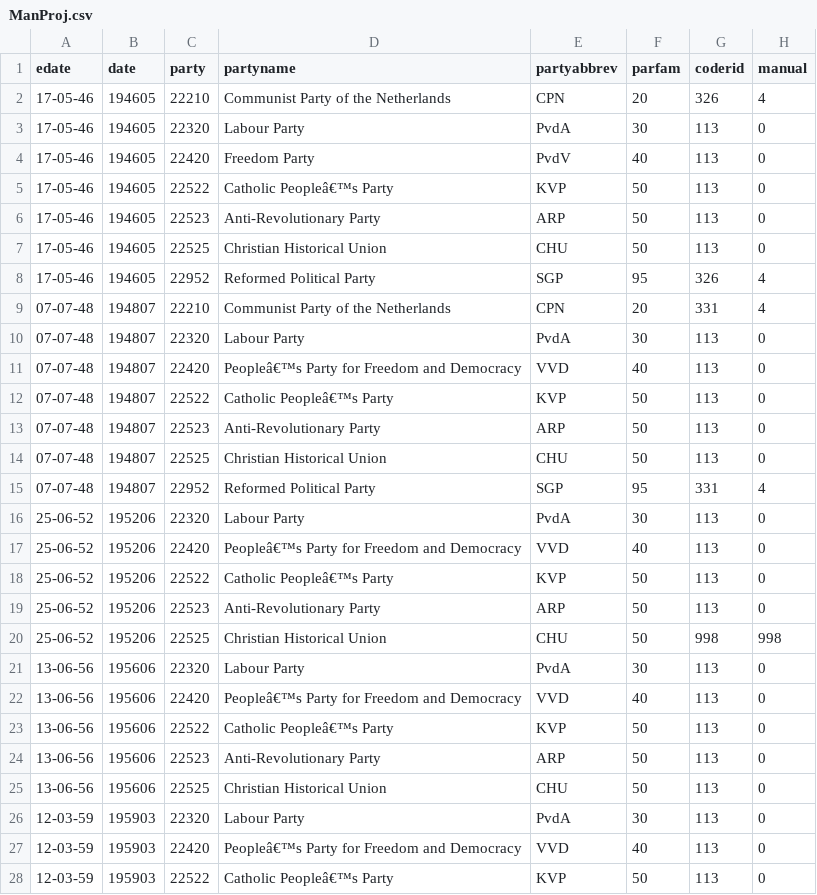
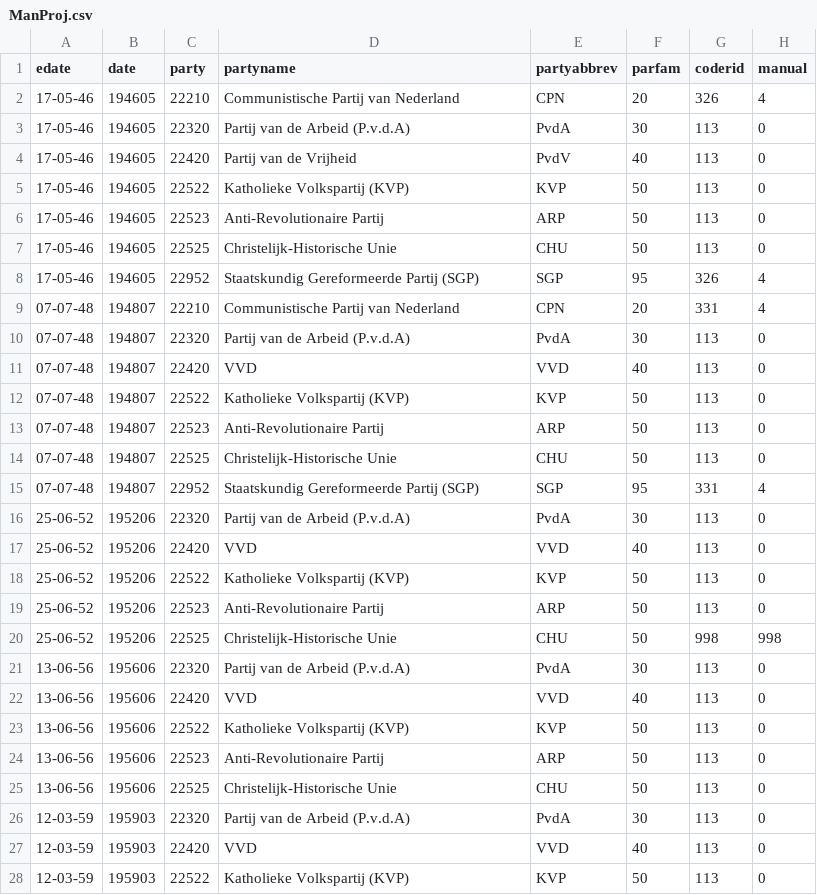
Before and after one commit to JAkkerman/MPROG_Project, a CSV file: ManProj.csv, drawn as a sheet; only a part is shown; the diff covers the shown part only; the diff names each change by its address in the sheet, - before the commit and + after, or states it on an @@ line.

```diff
--- a/ManProj.csv
+++ b/ManProj.csv
-D2 (partyname): Communist Party of the Netherlands
+D2 (partyname): Communistische Partij van Nederland
-D3 (partyname): Labour Party
+D3 (partyname): Partij van de Arbeid (P.v.d.A)
-D4 (partyname): Freedom Party
+D4 (partyname): Partij van de Vrijheid
-D5 (partyname): Catholic Peopleâ€™s Party
+D5 (partyname): Katholieke Volkspartij (KVP)
-D6 (partyname): Anti-Revolutionary Party
+D6 (partyname): Anti-Revolutionaire Partij
-D7 (partyname): Christian Historical Union
+D7 (partyname): Christelijk-Historische Unie
-D8 (partyname): Reformed Political Party
+D8 (partyname): Staatskundig Gereformeerde Partij (SGP)
-D9 (partyname): Communist Party of the Netherlands
+D9 (partyname): Communistische Partij van Nederland
-D10 (partyname): Labour Party
+D10 (partyname): Partij van de Arbeid (P.v.d.A)
-D11 (partyname): Peopleâ€™s Party for Freedom and Democracy
+D11 (partyname): VVD
-D12 (partyname): Catholic Peopleâ€™s Party
+D12 (partyname): Katholieke Volkspartij (KVP)
-D13 (partyname): Anti-Revolutionary Party
+D13 (partyname): Anti-Revolutionaire Partij
-D14 (partyname): Christian Historical Union
+D14 (partyname): Christelijk-Historische Unie
-D15 (partyname): Reformed Political Party
+D15 (partyname): Staatskundig Gereformeerde Partij (SGP)
-D16 (partyname): Labour Party
+D16 (partyname): Partij van de Arbeid (P.v.d.A)
-D17 (partyname): Peopleâ€™s Party for Freedom and Democracy
+D17 (partyname): VVD
-D18 (partyname): Catholic Peopleâ€™s Party
+D18 (partyname): Katholieke Volkspartij (KVP)
-D19 (partyname): Anti-Revolutionary Party
+D19 (partyname): Anti-Revolutionaire Partij
-D20 (partyname): Christian Historical Union
+D20 (partyname): Christelijk-Historische Unie
-D21 (partyname): Labour Party
+D21 (partyname): Partij van de Arbeid (P.v.d.A)
-D22 (partyname): Peopleâ€™s Party for Freedom and Democracy
+D22 (partyname): VVD
-D23 (partyname): Catholic Peopleâ€™s Party
+D23 (partyname): Katholieke Volkspartij (KVP)
-D24 (partyname): Anti-Revolutionary Party
+D24 (partyname): Anti-Revolutionaire Partij
-D25 (partyname): Christian Historical Union
+D25 (partyname): Christelijk-Historische Unie
-D26 (partyname): Labour Party
+D26 (partyname): Partij van de Arbeid (P.v.d.A)
-D27 (partyname): Peopleâ€™s Party for Freedom and Democracy
+D27 (partyname): VVD
-D28 (partyname): Catholic Peopleâ€™s Party
+D28 (partyname): Katholieke Volkspartij (KVP)
```
Also changed, not shown: 150 edited cells elsewhere in this file, Data/1982.csv, Data/2017.csv, 1 other file.
